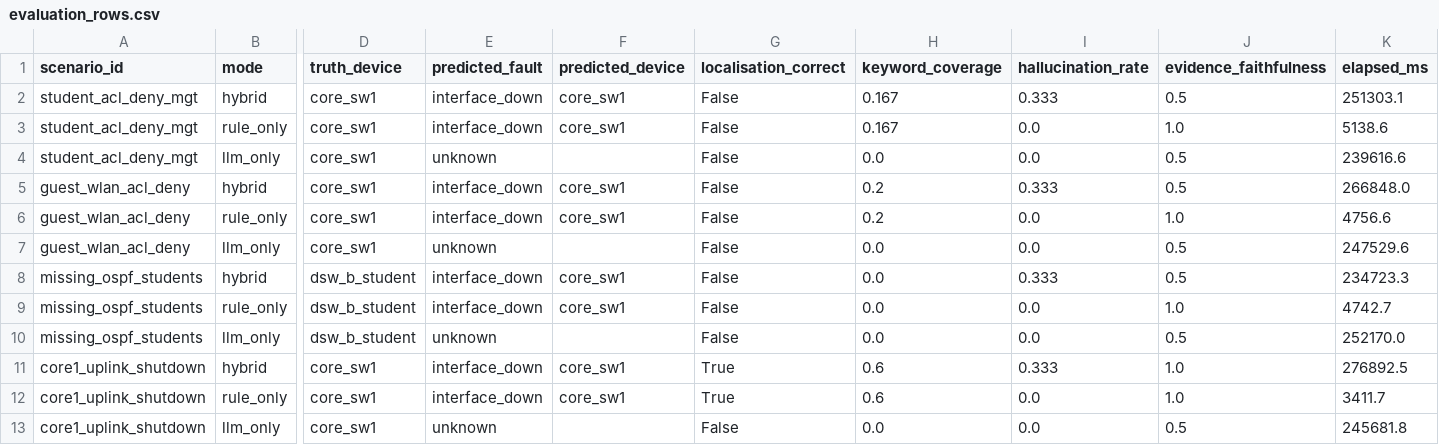
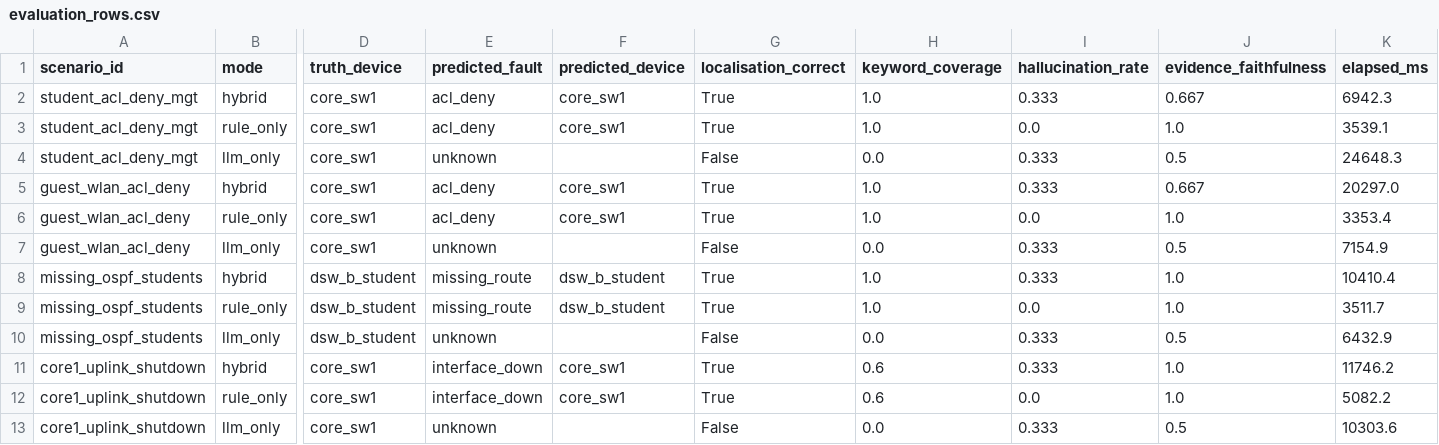
Before and after one commit to derekzyl/Campus-RCA-Rule-Based-LLM-Framework---Batfish, a CSV file: results/gui_eval/evaluation_rows.csv, drawn as a sheet; only a part is shown, gaps mark what is left out; the diff covers the shown part only; the diff names each change by its address in the sheet, - before the commit and + after, or states it on an @@ line.

```diff
--- a/results/gui_eval/evaluation_rows.csv
+++ b/results/gui_eval/evaluation_rows.csv
-E2:E3 (predicted_fault): interface_down
+E2:E3 (predicted_fault): acl_deny
-G2:G3 (localisation_correct): False
+G2:G3 (localisation_correct): True
-H2:H3 (keyword_coverage): 0.167
+H2:H3 (keyword_coverage): 1.0
-J2 (evidence_faithfulness): 0.5
+J2 (evidence_faithfulness): 0.667
-K2 (elapsed_ms): 251303.1
+K2 (elapsed_ms): 6942.3
-K3 (elapsed_ms): 5138.6
+K3 (elapsed_ms): 3539.1
-I4 (hallucination_rate): 0.0
+I4 (hallucination_rate): 0.333
-K4 (elapsed_ms): 239616.6
+K4 (elapsed_ms): 24648.3
-E5:E6 (predicted_fault): interface_down
+E5:E6 (predicted_fault): acl_deny
-G5:G6 (localisation_correct): False
+G5:G6 (localisation_correct): True
-H5:H6 (keyword_coverage): 0.2
+H5:H6 (keyword_coverage): 1.0
-J5 (evidence_faithfulness): 0.5
+J5 (evidence_faithfulness): 0.667
-K5 (elapsed_ms): 266848.0
+K5 (elapsed_ms): 20297.0
-K6 (elapsed_ms): 4756.6
+K6 (elapsed_ms): 3353.4
-I7 (hallucination_rate): 0.0
+I7 (hallucination_rate): 0.333
-K7 (elapsed_ms): 247529.6
+K7 (elapsed_ms): 7154.9
-E8:E9 (predicted_fault): interface_down
+E8:E9 (predicted_fault): missing_route
-F8:F9 (predicted_device): core_sw1
+F8:F9 (predicted_device): dsw_b_student
-G8:G9 (localisation_correct): False
+G8:G9 (localisation_correct): True
-H8:H9 (keyword_coverage): 0.0
+H8:H9 (keyword_coverage): 1.0
-J8 (evidence_faithfulness): 0.5
+J8 (evidence_faithfulness): 1.0
-K8 (elapsed_ms): 234723.3
+K8 (elapsed_ms): 10410.4
-K9 (elapsed_ms): 4742.7
+K9 (elapsed_ms): 3511.7
-I10 (hallucination_rate): 0.0
+I10 (hallucination_rate): 0.333
-K10 (elapsed_ms): 252170.0
+K10 (elapsed_ms): 6432.9
-K11 (elapsed_ms): 276892.5
+K11 (elapsed_ms): 11746.2
-K12 (elapsed_ms): 3411.7
+K12 (elapsed_ms): 5082.2
-I13 (hallucination_rate): 0.0
+I13 (hallucination_rate): 0.333
-K13 (elapsed_ms): 245681.8
+K13 (elapsed_ms): 10303.6
```
Also changed, not shown: 74 edited cells elsewhere in this file, results/gui_eval/evaluation_summary.csv, 27 other files.
